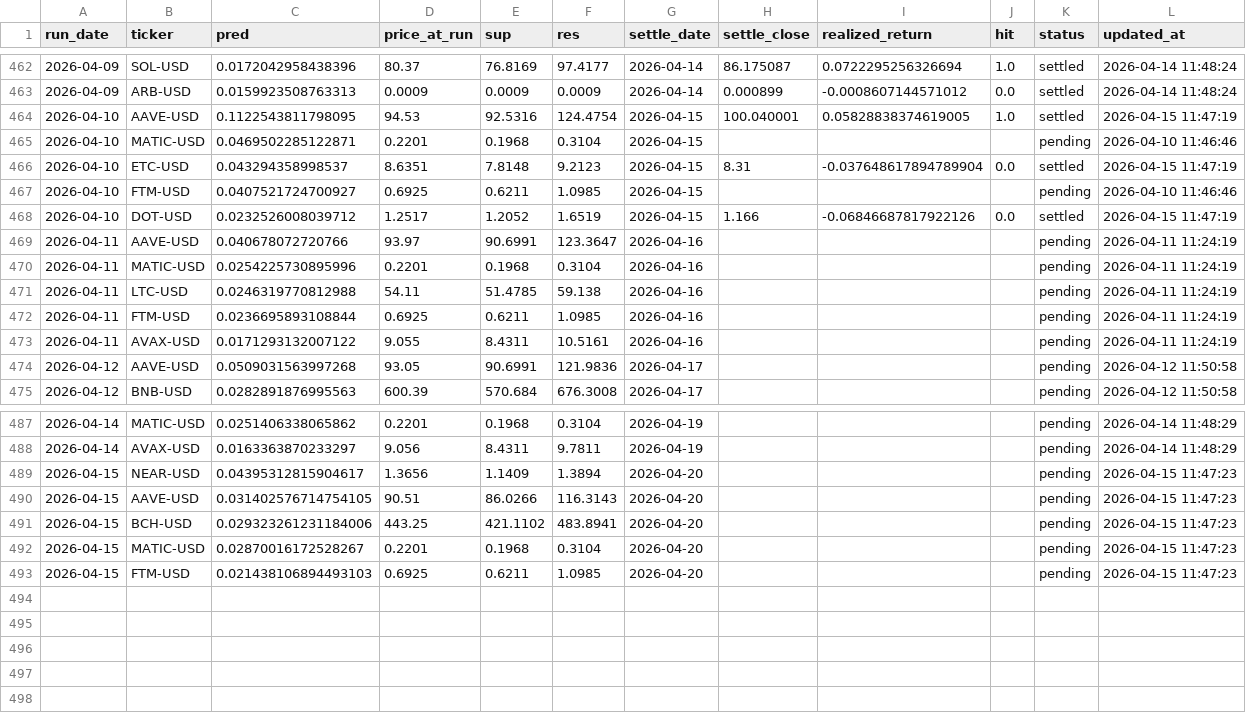
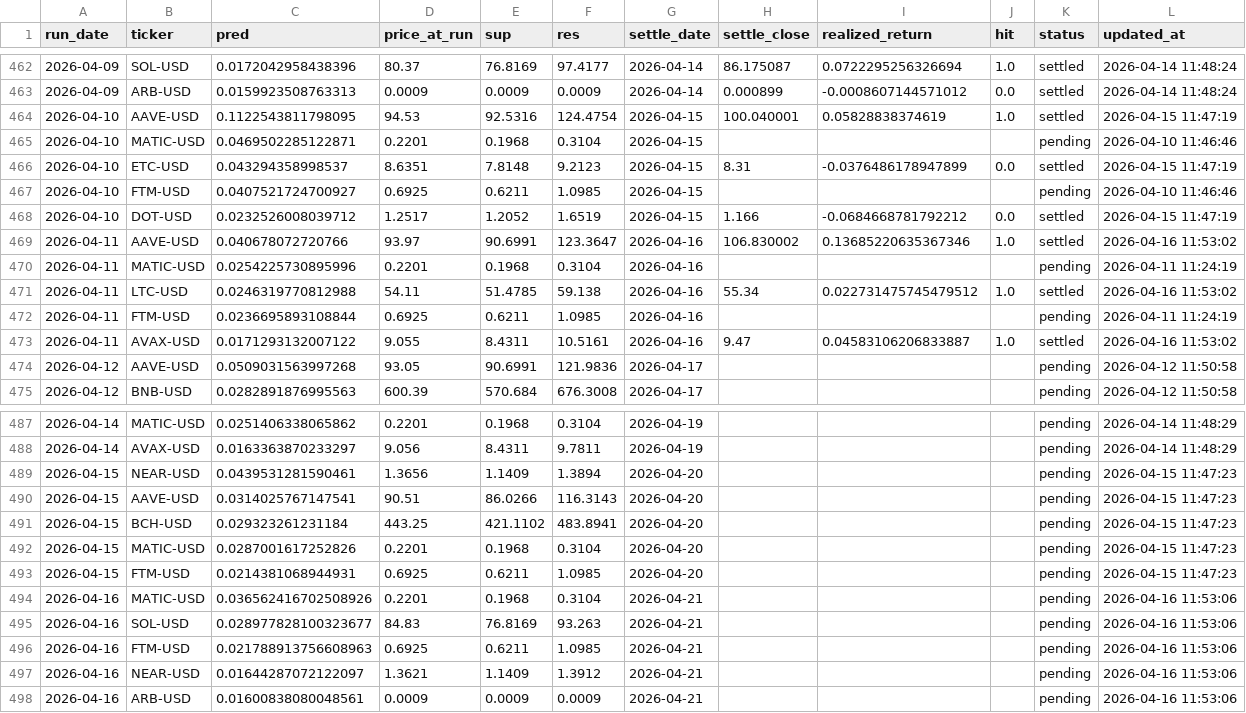
Before and after one commit to chehao0221/crypto-ai-forecast, a CSV file: crypto_history.csv, drawn as a sheet; only a part is shown, gaps mark what is left out.

```diff
--- a/crypto_history.csv
+++ b/crypto_history.csv
@@ -463,12 +463,12 @@ run_date,ticker,pred,price_at_run,sup,res,settle_date,settle_close,realized_retu
 2026-04-09,ARB-USD,0.0159923508763313,0.0009,0.0009,0.0009,2026-04-14,0.000899,-0.0008607144571012,0.0,settled,2026-04-14 11:48:24
-2026-04-10,AAVE-USD,0.1122543811798095,94.53,92.5316,124.4754,2026-04-15,100.040001,0.05828838374619005,1.0,settled,2026-04-15 11:47:19
+2026-04-10,AAVE-USD,0.1122543811798095,94.53,92.5316,124.4754,2026-04-15,100.040001,0.05828838374619,1.0,settled,2026-04-15 11:47:19
 2026-04-10,MATIC-USD,0.0469502285122871,0.2201,0.1968,0.3104,2026-04-15,,,,pending,2026-04-10 11:46:46
-2026-04-10,ETC-USD,0.043294358998537,8.6351,7.8148,9.2123,2026-04-15,8.31,-0.037648617894789904,0.0,settled,2026-04-15 11:47:19
+2026-04-10,ETC-USD,0.043294358998537,8.6351,7.8148,9.2123,2026-04-15,8.31,-0.0376486178947899,0.0,settled,2026-04-15 11:47:19
 2026-04-10,FTM-USD,0.0407521724700927,0.6925,0.6211,1.0985,2026-04-15,,,,pending,2026-04-10 11:46:46
-2026-04-10,DOT-USD,0.0232526008039712,1.2517,1.2052,1.6519,2026-04-15,1.166,-0.06846687817922126,0.0,settled,2026-04-15 11:47:19
-2026-04-11,AAVE-USD,0.040678072720766,93.97,90.6991,123.3647,2026-04-16,,,,pending,2026-04-11 11:24:19
+2026-04-10,DOT-USD,0.0232526008039712,1.2517,1.2052,1.6519,2026-04-15,1.166,-0.0684668781792212,0.0,settled,2026-04-15 11:47:19
+2026-04-11,AAVE-USD,0.040678072720766,93.97,90.6991,123.3647,2026-04-16,106.830002,0.13685220635367346,1.0,settled,2026-04-16 11:53:02
 2026-04-11,MATIC-USD,0.0254225730895996,0.2201,0.1968,0.3104,2026-04-16,,,,pending,2026-04-11 11:24:19
-2026-04-11,LTC-USD,0.0246319770812988,54.11,51.4785,59.138,2026-04-16,,,,pending,2026-04-11 11:24:19
+2026-04-11,LTC-USD,0.0246319770812988,54.11,51.4785,59.138,2026-04-16,55.34,0.022731475745479512,1.0,settled,2026-04-16 11:53:02
 2026-04-11,FTM-USD,0.0236695893108844,0.6925,0.6211,1.0985,2026-04-16,,,,pending,2026-04-11 11:24:19
-2026-04-11,AVAX-USD,0.0171293132007122,9.055,8.4311,10.5161,2026-04-16,,,,pending,2026-04-11 11:24:19
+2026-04-11,AVAX-USD,0.0171293132007122,9.055,8.4311,10.5161,2026-04-16,9.47,0.04583106206833887,1.0,settled,2026-04-16 11:53:02
 2026-04-12,AAVE-USD,0.0509031563997268,93.05,90.6991,121.9836,2026-04-17,,,,pending,2026-04-12 11:50:58
@@ -488,6 +488,11 @@ run_date,ticker,pred,price_at_run,sup,res,settle_date,settle_close,realized_retu
 2026-04-14,AVAX-USD,0.0163363870233297,9.056,8.4311,9.7811,2026-04-19,,,,pending,2026-04-14 11:48:29
-2026-04-15,NEAR-USD,0.04395312815904617,1.3656,1.1409,1.3894,2026-04-20,,,,pending,2026-04-15 11:47:23
-2026-04-15,AAVE-USD,0.031402576714754105,90.51,86.0266,116.3143,2026-04-20,,,,pending,2026-04-15 11:47:23
-2026-04-15,BCH-USD,0.029323261231184006,443.25,421.1102,483.8941,2026-04-20,,,,pending,2026-04-15 11:47:23
-2026-04-15,MATIC-USD,0.02870016172528267,0.2201,0.1968,0.3104,2026-04-20,,,,pending,2026-04-15 11:47:23
-2026-04-15,FTM-USD,0.021438106894493103,0.6925,0.6211,1.0985,2026-04-20,,,,pending,2026-04-15 11:47:23
+2026-04-15,NEAR-USD,0.0439531281590461,1.3656,1.1409,1.3894,2026-04-20,,,,pending,2026-04-15 11:47:23
+2026-04-15,AAVE-USD,0.0314025767147541,90.51,86.0266,116.3143,2026-04-20,,,,pending,2026-04-15 11:47:23
+2026-04-15,BCH-USD,0.029323261231184,443.25,421.1102,483.8941,2026-04-20,,,,pending,2026-04-15 11:47:23
+2026-04-15,MATIC-USD,0.0287001617252826,0.2201,0.1968,0.3104,2026-04-20,,,,pending,2026-04-15 11:47:23
+2026-04-15,FTM-USD,0.0214381068944931,0.6925,0.6211,1.0985,2026-04-20,,,,pending,2026-04-15 11:47:23
+2026-04-16,MATIC-USD,0.036562416702508926,0.2201,0.1968,0.3104,2026-04-21,,,,pending,2026-04-16 11:53:06
+2026-04-16,SOL-USD,0.028977828100323677,84.83,76.8169,93.263,2026-04-21,,,,pending,2026-04-16 11:53:06
+2026-04-16,FTM-USD,0.021788913756608963,0.6925,0.6211,1.0985,2026-04-21,,,,pending,2026-04-16 11:53:06
+2026-04-16,NEAR-USD,0.01644287072122097,1.3621,1.1409,1.3912,2026-04-21,,,,pending,2026-04-16 11:53:06
+2026-04-16,ARB-USD,0.01600838080048561,0.0009,0.0009,0.0009,2026-04-21,,,,pending,2026-04-16 11:53:06
```
